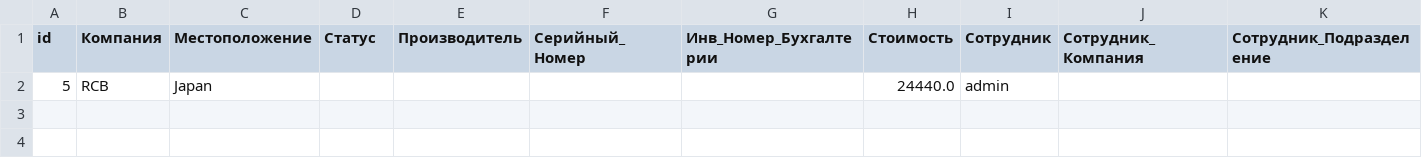
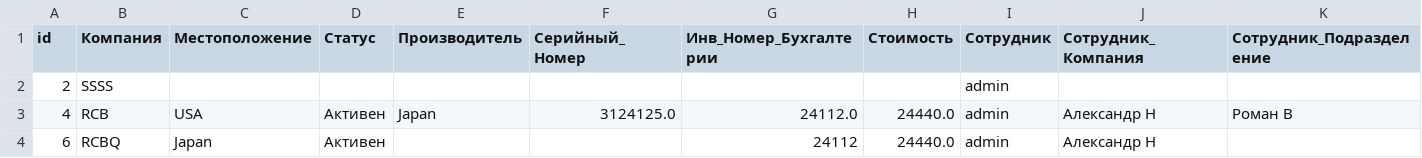
Before and after one commit to dev-vrv/fixkms, a CSV file: backend/src/media/databases/programs.csv, drawn as a sheet; only a part is shown; removed rows and columns are numbered as before the commit, all else as after; rows hold the shown columns only; the diff names each change by its address in the sheet, - before the commit and + after, or states it on an @@ line.

Commit message:
Улучшены стили таблицы для предотвращения переноса текста. Обновлены заголовки столбцов для отображения почты. Обновлены формы для программ и ремонтов, добавлены новые поля и улучшена структура данных.

```diff
--- a/backend/src/media/databases/programs.csv
+++ b/backend/src/media/databases/programs.csv
-row 2: 5 | RCB | Japan |  |  |  |  | 24440.0 | admin
+row 2: 2 | SSSS |  |  |  |  |  |  | admin
+row 3: 4 | RCB | USA | Активен | Japan | 3124125.0 | 24112.0 | 24440.0 | admin | Александр Н | Роман В
+row 4: 6 | RCBQ | Japan | Активен |  |  | 24112 | 24440.0 | admin | Александр Н
```
Also changed, not shown: 9 other files.
